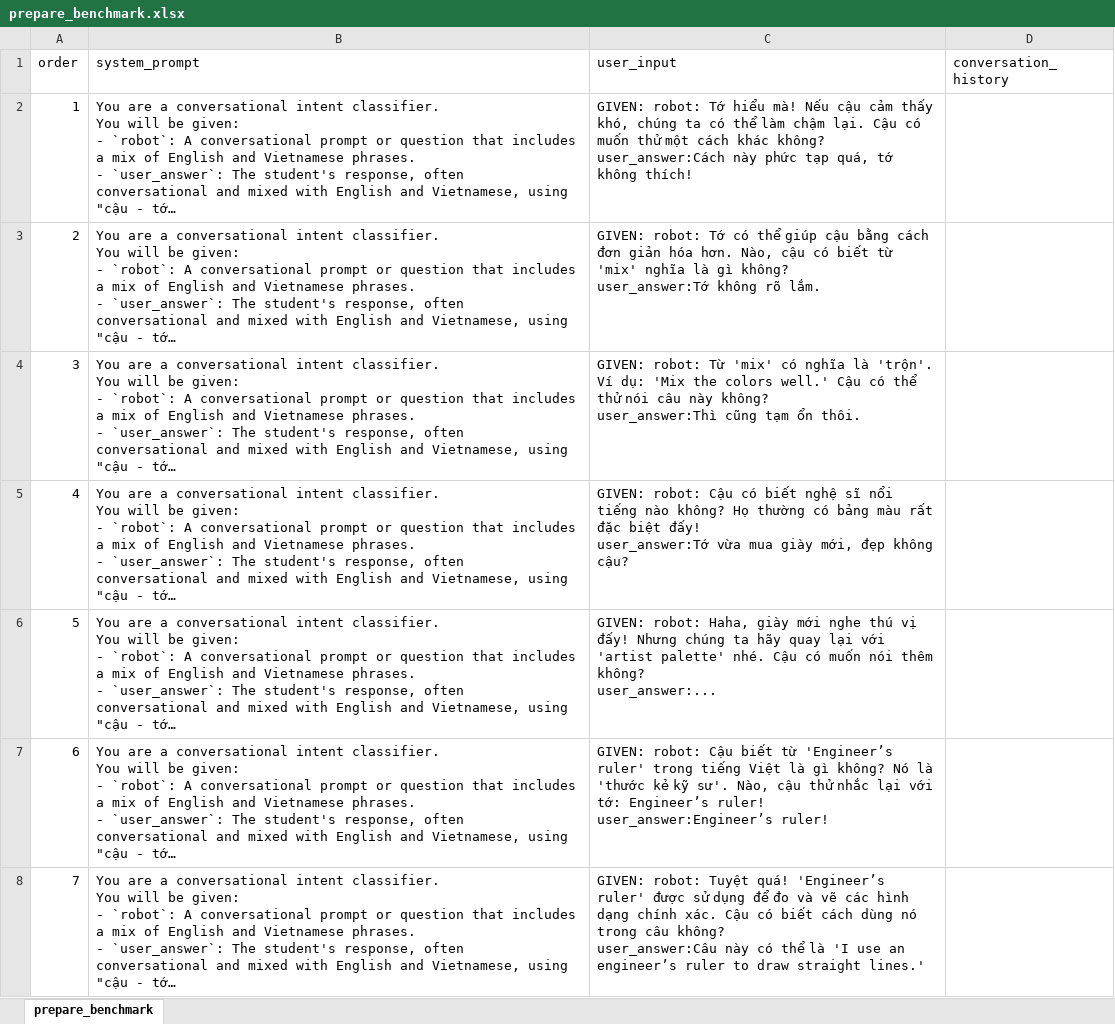
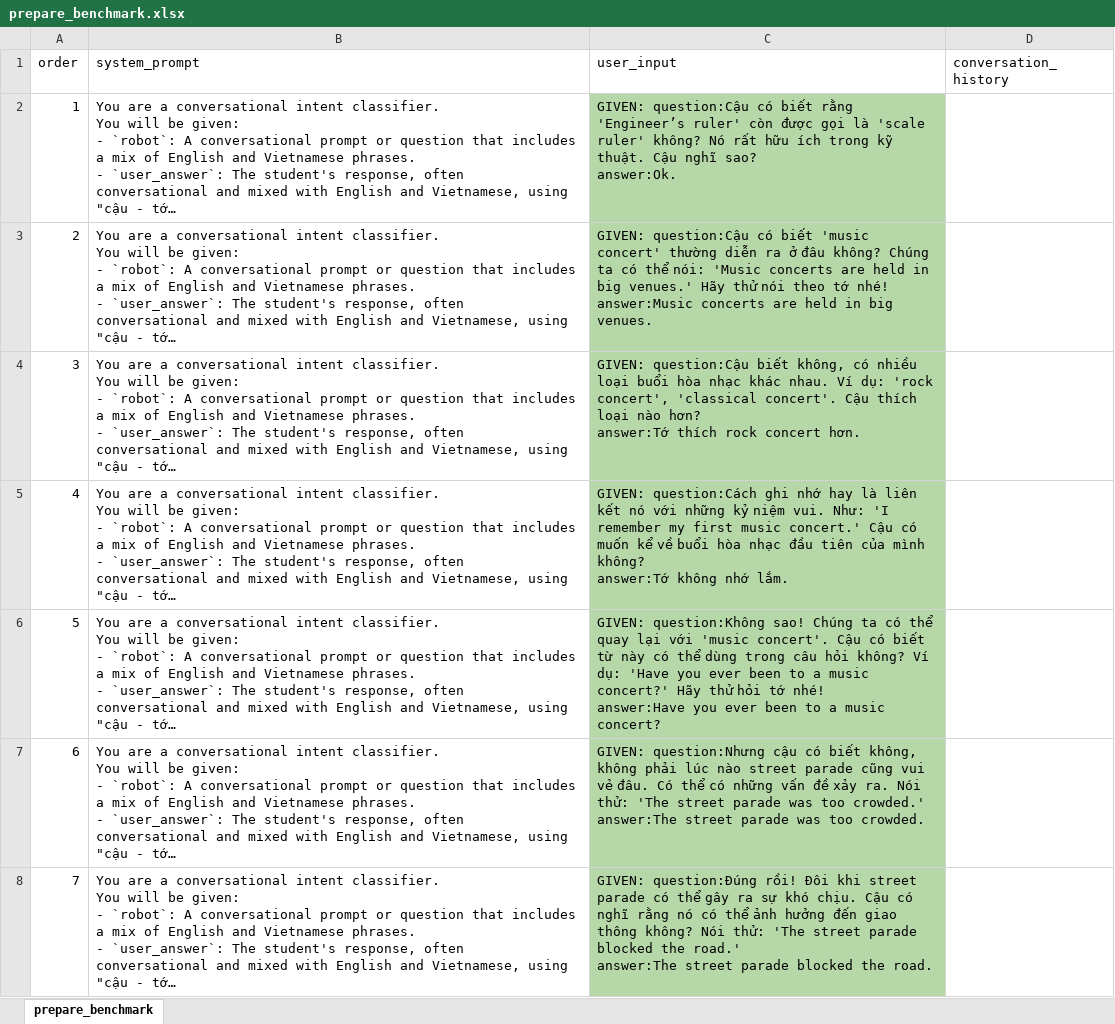
Before and after one commit to DoanNgocCuong/MiniProd_NLP2_IntentClassification_MappingFastResponse_T1_2025_StepUpEducation, an Excel workbook: data/tools/prepare_benchmark.xlsx, sheet prepare_benchmark, drawn as a sheet; only a part is shown; long unchanged cells end in …; values as stored, in another font and other column widths than the file's, no borders; ↵ is a line break in a cell; the diff covers the shown part only; the diff names each change by its address in the sheet, - before the commit and + after, or states it on an @@ line.

Commit message:
[Report2.2]
[Update]:
Link đánh giá mới : https://docs.google.com/spreadsheets/d/1NghH_BJj921-AjbdNeonJsACyUQCGzdr6PncJl6BKpw/edit?usp=sharing

Link chi tiết: https://docs.google.com/spreadsheets/d/1yh_b0XCiyAgaqpeez9GO9jJnaDsiEdg3w6SgZ5U8-1g/edit?usp=sharing
---
Em gửi report hiện tại - acc: 95% (trên bộ test2)
<Acc tăng từ 63% - lên 95% - nhờ đổi bộ Train v4->v5)

---
=> 1. Model hoàn toàn có khả năng đạt được Acc: 95%.
Next Step:
Có 1 số cases cần mn ngồi confirm với nhau xem NHÃN NÀO THÌ HỢP LÝ NHẤT, em có hẹn a Minh để 2 ae ngồi confirm lại nhãn cho 1 số cases như này ạ.

```diff
--- a/data/tools/prepare_benchmark.xlsx (sheet prepare_benchmark)
+++ b/data/tools/prepare_benchmark.xlsx (sheet prepare_benchmark)
-C2 (user_input): GIVEN: robot: Tớ hiểu mà! Nếu cậu cảm thấy khó, chúng ta có thể làm chậm lại. Cậu có muốn thử một cách khác không? ↵ user_answer:Cách này phức tạp quá, tớ không thích!
+C2 (user_input): GIVEN: question:Cậu có biết rằng 'Engineer’s ruler' còn được gọi là 'scale ruler' không? Nó rất hữu ích trong kỹ thuật. Cậu nghĩ sao? ↵ answer:Ok.
-C2:C8 fill: none
+C2:C8 fill: #B6D7A8
-C3 (user_input): GIVEN: robot: Tớ có thể giúp cậu bằng cách đơn giản hóa hơn. Nào, cậu có biết từ 'mix' nghĩa là gì không? ↵ user_answer:Tớ không rõ lắm.
+C3 (user_input): GIVEN: question:Cậu có biết 'music concert' thường diễn ra ở đâu không? Chúng ta có thể nói: 'Music concerts are held in big venues.' Hãy thử nói theo tớ nhé! ↵ answer:Music concerts are held in big venues.
-C4 (user_input): GIVEN: robot: Từ 'mix' có nghĩa là 'trộn'. Ví dụ: 'Mix the colors well.' Cậu có thể thử nói câu này không? ↵ user_answer:Thì cũng tạm ổn thôi.
+C4 (user_input): GIVEN: question:Cậu biết không, có nhiều loại buổi hòa nhạc khác nhau. Ví dụ: 'rock concert', 'classical concert'. Cậu thích loại nào hơn? ↵ answer:Tớ thích rock concert hơn.
-C5 (user_input): GIVEN: robot: Cậu có biết nghệ sĩ nổi tiếng nào không? Họ thường có bảng màu rất đặc biệt đấy! ↵ user_answer:Tớ vừa mua giày mới, đẹp không cậu?
+C5 (user_input): GIVEN: question:Cách ghi nhớ hay là liên kết nó với những kỷ niệm vui. Như: 'I remember my first music concert.' Cậu có muốn kể về buổi hòa nhạc đầu tiên của mình không? ↵ answer:Tớ không nhớ lắm.
-C6 (user_input): GIVEN: robot: Haha, giày mới nghe thú vị đấy! Nhưng chúng ta hãy quay lại với 'artist palette' nhé. Cậu có muốn nói thêm không? ↵ user_answer:...
+C6 (user_input): GIVEN: question:Không sao! Chúng ta có thể quay lại với 'music concert'. Cậu có biết từ này có thể dùng trong câu hỏi không? Ví dụ: 'Have you ever been to a music concert?' Hãy thử hỏi tớ nhé! ↵ answer:Have you ever been to a music concert?
-C7 (user_input): GIVEN: robot: Cậu biết từ 'Engineer’s ruler' trong tiếng Việt là gì không? Nó là 'thước kẻ kỹ sư'. Nào, cậu thử nhắc lại với tớ: Engineer’s ruler! ↵ user_answer:Engineer’s ruler!
+C7 (user_input): GIVEN: question:Nhưng cậu có biết không, không phải lúc nào street parade cũng vui vẻ đâu. Có thể có những vấn đề xảy ra. Nói thử: 'The street parade was too crowded.' ↵ answer:The street parade was too crowded.
-C8 (user_input): GIVEN: robot: Tuyệt quá! 'Engineer’s ruler' được sử dụng để đo và vẽ các hình dạng chính xác. Cậu có biết cách dùng nó trong câu không? ↵ user_answer:Câu này có thể là 'I use an engineer’s ruler to draw straight lines.'
+C8 (user_input): GIVEN: question:Đúng rồi! Đôi khi street parade có thể gây ra sự khó chịu. Cậu có nghĩ rằng nó có thể ảnh hưởng đến giao thông không? Nói thử: 'The street parade blocked the road.' ↵ answer:The street parade blocked the road.
```
Also changed, not shown: 153 edited cells and cell formats elsewhere in this sheet, 1 other file.
